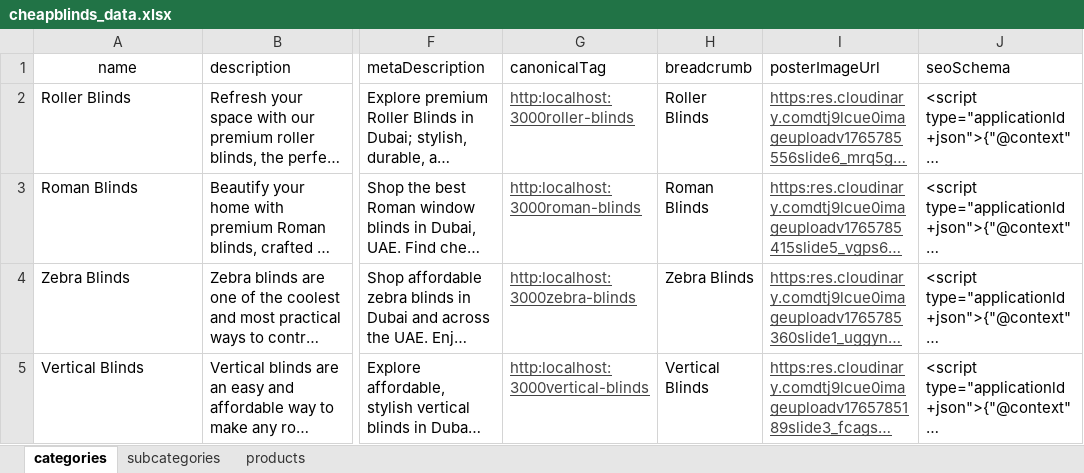
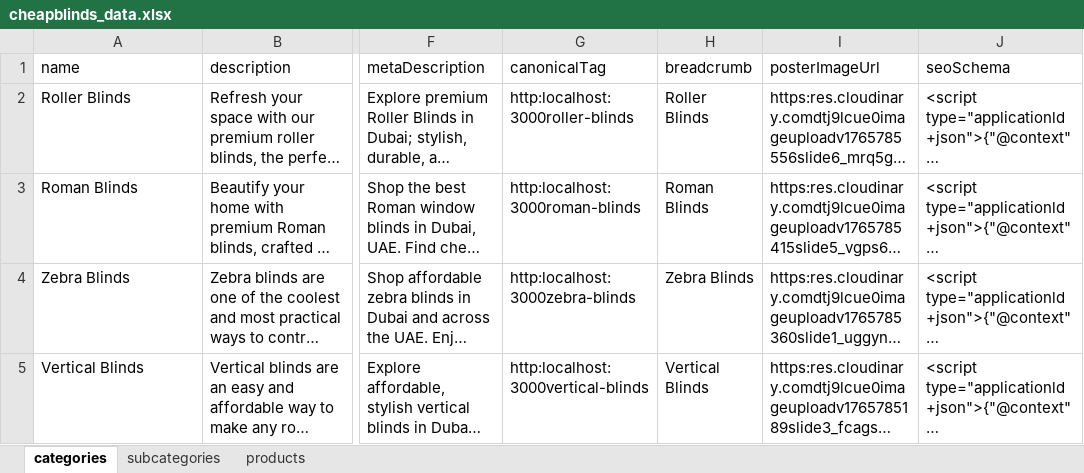
Before and after one commit to Team2Guys/cheapblinds-backend, an Excel workbook: prisma/seed/data/cheapblinds_data.xlsx, sheet categories, drawn as a sheet; only a part is shown, gaps mark what is left out; long unchanged cells end in …; values as stored, in another font and other column widths than the file's, no borders; charts and pictures and table styles not drawn; the diff names each change by its address in the sheet, - before the commit and + after, or states it on an @@ line.

```diff
--- a/prisma/seed/data/cheapblinds_data.xlsx (sheet categories)
+++ b/prisma/seed/data/cheapblinds_data.xlsx (sheet categories)
-A1 alignment: center
+A1 alignment: left
@@ G2:G5 underline: on → off, text colour: #434343 → black @@
@@ I2:I5 underline: on → off, text colour: #434343 → black @@
```
Also changed, not shown: sheet products, sheet subcategories, charts or pictures, 1 other file.
